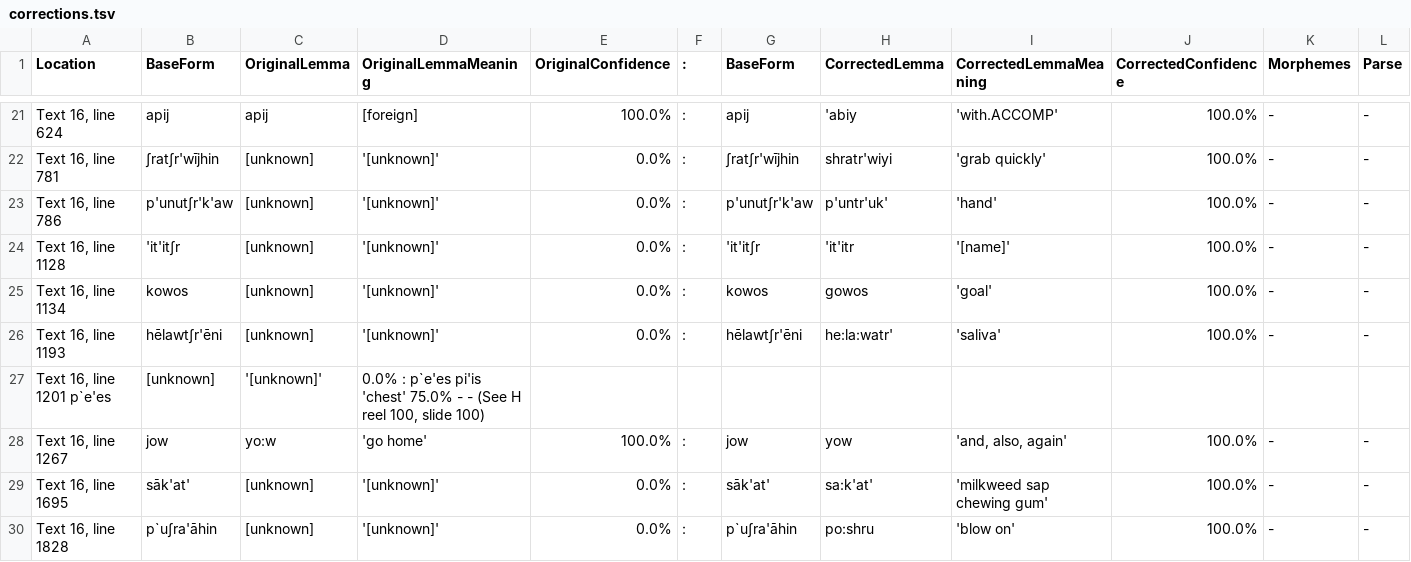
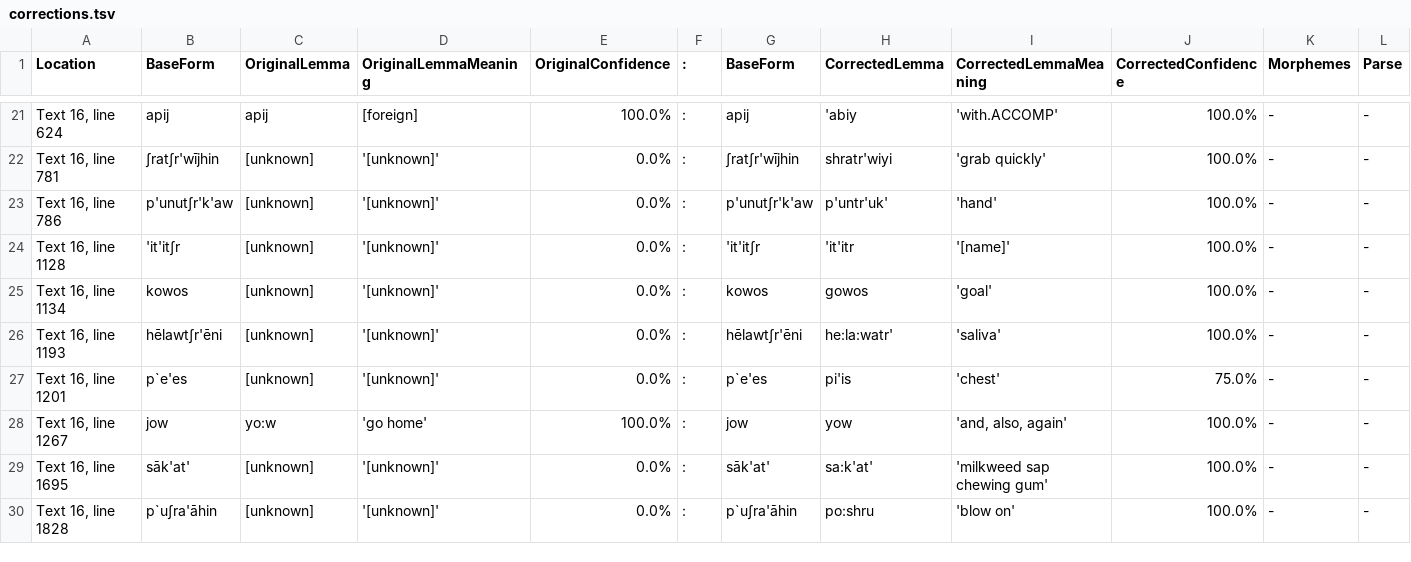
Before and after one commit to nathanmwhite/yowlumne_wield, a TSV file: processed_data/corrections.tsv, drawn as a sheet; only a part is shown, gaps mark what is left out; removed rows and columns are numbered as before the commit, all else as after; rows hold the shown columns only; the diff names each change by its address in the sheet, - before the commit and + after, or states it on an @@ line.

Commit message:
Update corrections.tsv

```diff
--- a/processed_data/corrections.tsv
+++ b/processed_data/corrections.tsv
-row 27: Text 16, line 1201 p`e'es | [unknown] | '[unknown]' | 0.0% : p`e'es pi'is 'chest' 75.0% - - (See H reel 100, slide 100)
+row 27: Text 16, line 1201 | p`e'es | [unknown] | '[unknown]' | 0.0% | : | p`e'es | pi'is | 'chest' | 75.0% | - | -
```
